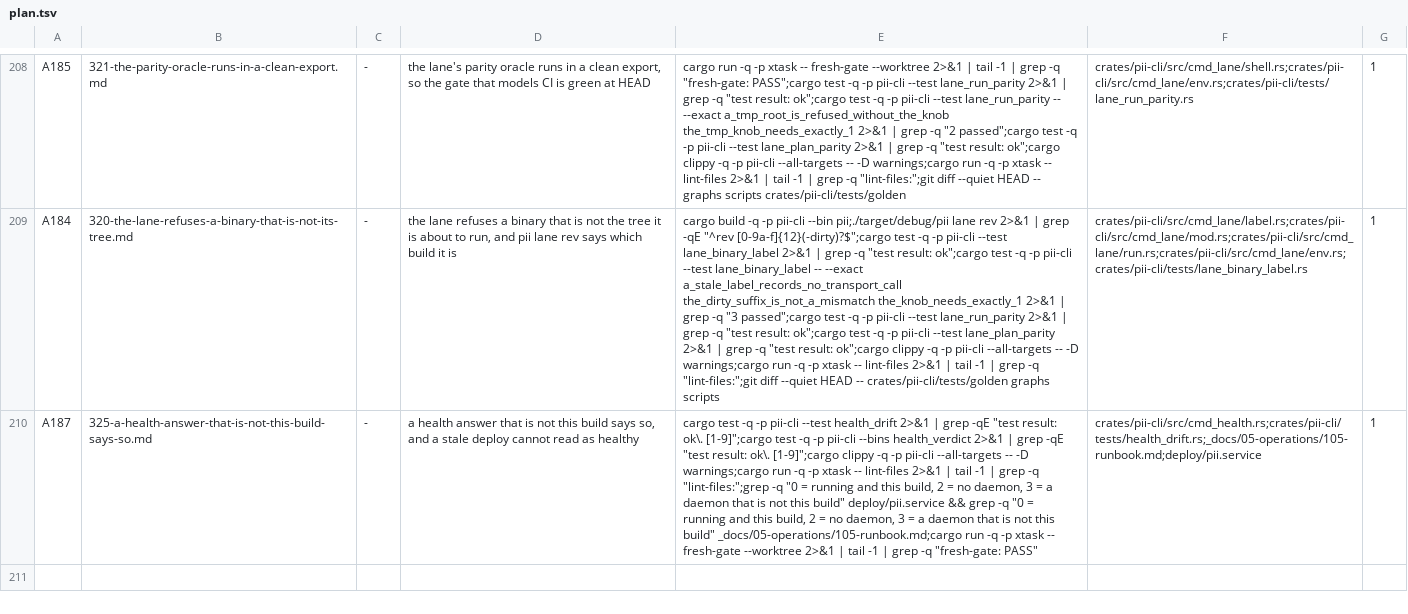
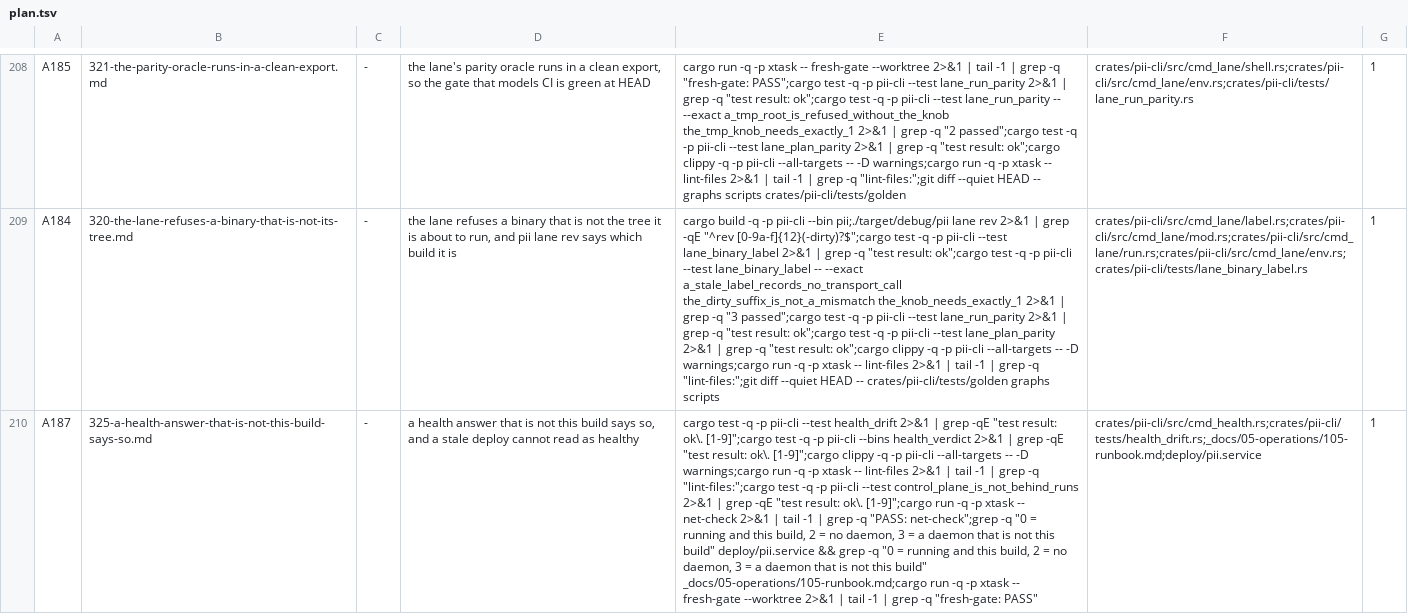
Before and after one commit to bitscrafts/pi-improved, a TSV file: scripts/autonomy/plan.tsv, drawn as a sheet; only a part is shown, gaps mark what is left out; the diff names each change by its address in the sheet, - before the commit and + after, or states it on an @@ line.

```diff
--- a/scripts/autonomy/plan.tsv
+++ b/scripts/autonomy/plan.tsv
-E210: …grep -q "lint-files:";grep -q "0…
+E210: …grep -q "lint-files:";cargo test -q -p pii-cli --test control_plane_is_not_behind_runs 2>&1 | grep -qE "test result: ok\. [1-9]";cargo run -q -p xtask -- net-check 2>&1 | tail -1 | grep -q "PASS: net-check";grep -q "0…
```
Also changed, not shown: 8 other files.
